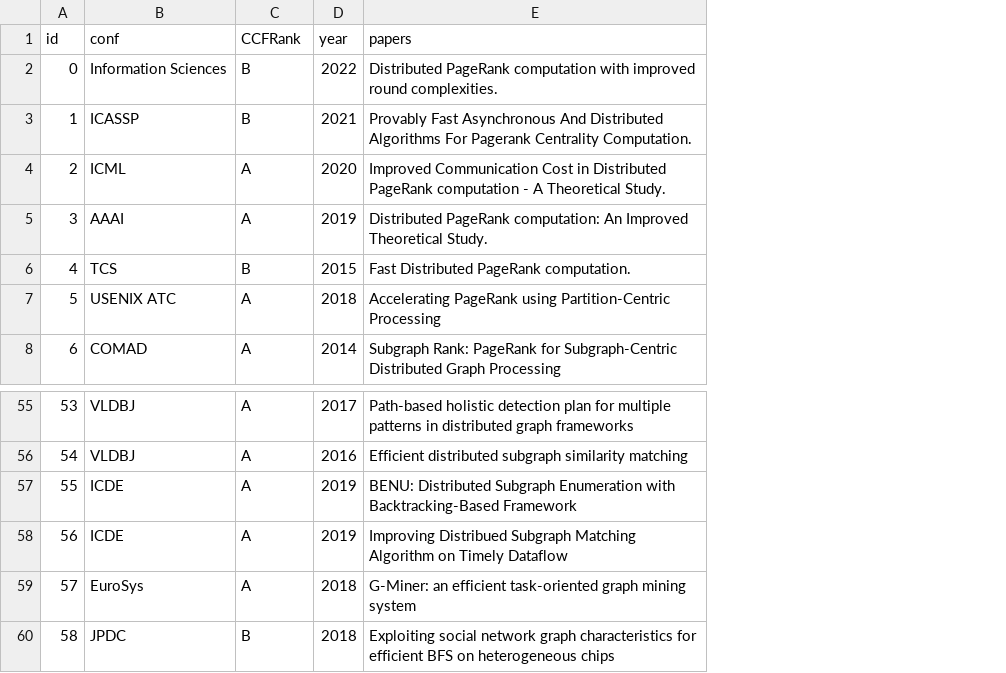
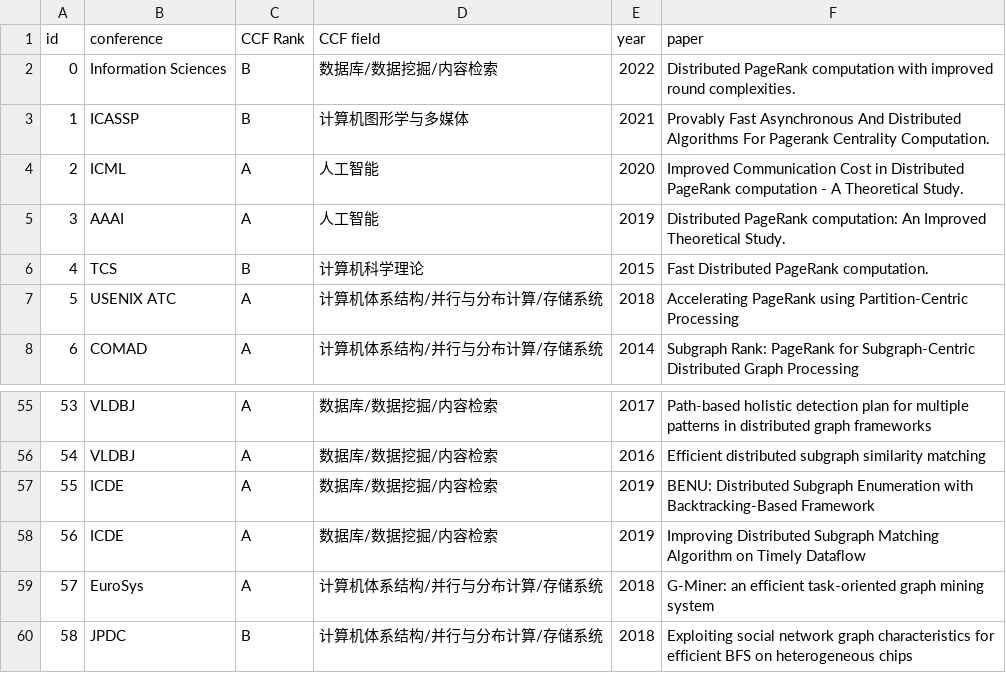
Before and after one commit to alibaba/GraphScope, a CSV file: flex/interactive/examples/graph_algo/Paper.csv, drawn as a sheet; only a part is shown, gaps mark what is left out; addresses are those after the commit; the diff names each change by its address in the sheet, - before the commit and + after, or states it on an @@ line.

```diff
--- a/flex/interactive/examples/graph_algo/Paper.csv
+++ b/flex/interactive/examples/graph_algo/Paper.csv
+column D (CCF field), rows 2-8: 数据库/数据挖掘/内容检索 | 计算机图形学与多媒体 | 人工智能 | 人工智能 | 计算机科学理论 | 计算机体系结构/并行与分布计算/存储系统 | 计算机体系结构/并行与分布计算/存储系统; rows 55-60: 数据库/数据挖掘/内容检索 | 数据库/数据挖掘/内容检索 | 数据库/数据挖掘/内容检索 | 数据库/数据挖掘/内容检索 | 计算机体系结构/并行与分布计算/存储系统 | 计算机体系结构/并行与分布计算/存储系统
-B1: conf
+B1: conference
-C1: CCFRank
+C1: CCF Rank
-F1: papers
+F1: paper
-F58 (paper): Improving Distribued Subgraph Matching…
+F58 (paper): Improving Distributed Subgraph Matching…
```
Also changed, not shown: 5 other files.
